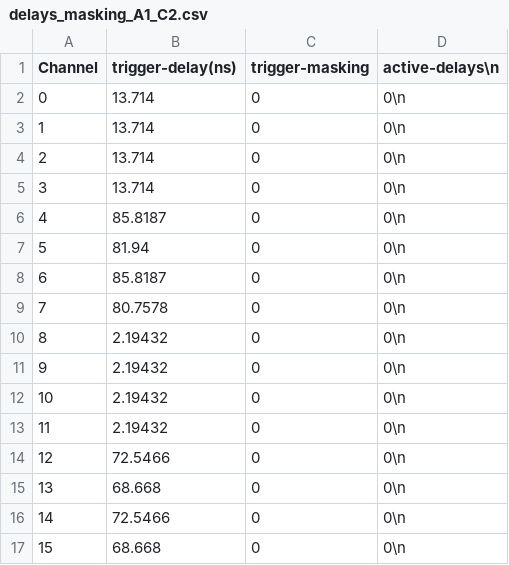
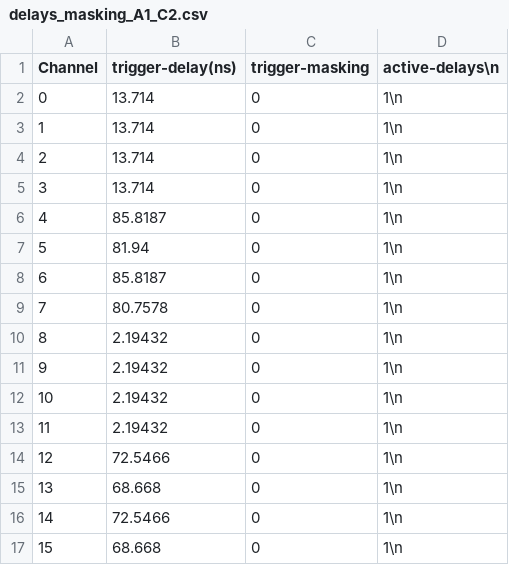
Before and after one commit to ara-software/AraSim, a CSV file: data/trigger/delays_masking_A1_C2.csv, drawn as a sheet.

Commit message:
Corrected misinterpretation of delay_active variable, fixed trigger delays + masking files, added files for A4

```diff
--- a/data/trigger/delays_masking_A1_C2.csv
+++ b/data/trigger/delays_masking_A1_C2.csv
@@ -1,17 +1,17 @@
 Channel,trigger-delay(ns),trigger-masking,active-delays\n
-0,13.714,0,0\n
-1,13.714,0,0\n
-2,13.714,0,0\n
-3,13.714,0,0\n
-4,85.8187,0,0\n
-5,81.94,0,0\n
-6,85.8187,0,0\n
-7,80.7578,0,0\n
-8,2.19432,0,0\n
-9,2.19432,0,0\n
-10,2.19432,0,0\n
-11,2.19432,0,0\n
-12,72.5466,0,0\n
-13,68.668,0,0\n
-14,72.5466,0,0\n
-15,68.668,0,0\n
+0,13.714,0,1\n
+1,13.714,0,1\n
+2,13.714,0,1\n
+3,13.714,0,1\n
+4,85.8187,0,1\n
+5,81.94,0,1\n
+6,85.8187,0,1\n
+7,80.7578,0,1\n
+8,2.19432,0,1\n
+9,2.19432,0,1\n
+10,2.19432,0,1\n
+11,2.19432,0,1\n
+12,72.5466,0,1\n
+13,68.668,0,1\n
+14,72.5466,0,1\n
+15,68.668,0,1\n
```
Also changed, not shown: data/trigger/delays_masking_A1_C4.csv, data/trigger/delays_masking_A1_C5.csv, 21 other files.
